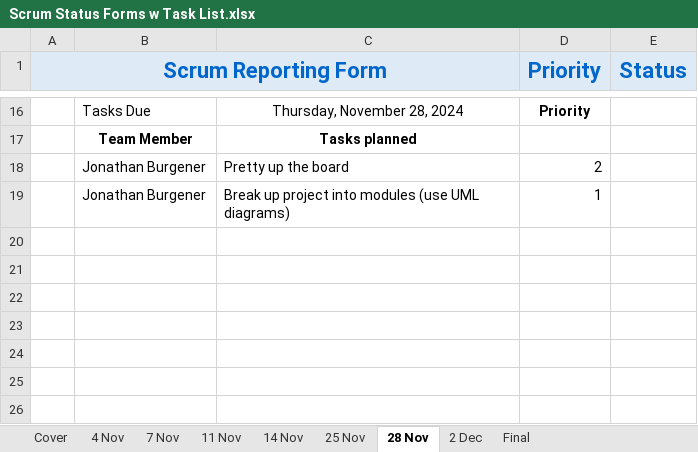
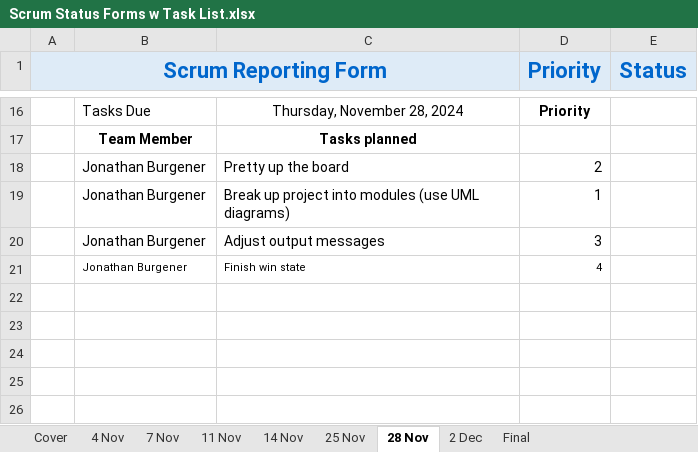
Before and after one commit to JonathanBurg/Mancala-MASM, an Excel workbook: Scrum Status Forms w Task List.xlsx, sheet 28 Nov, drawn as a sheet; only a part is shown, gaps mark what is left out; values as stored, in another font and other column widths than the file's, no borders; the diff names each change by its address in the sheet, - before the commit and + after, or states it on an @@ line.

```diff
--- a/Scrum Status Forms w Task List.xlsx (sheet 28 Nov)
+++ b/Scrum Status Forms w Task List.xlsx (sheet 28 Nov)
-row 20: (empty)
+row 20:  | Jonathan Burgener | Adjust output messages | 3
-row 21: (empty)
+row 21:  | Jonathan Burgener | Finish win state | 4
```
Also changed, not shown: sheet 25 Nov.
